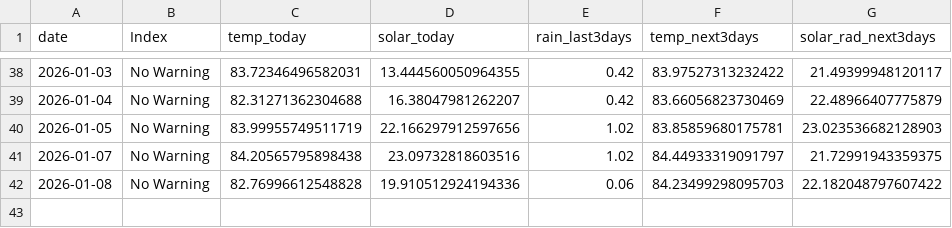
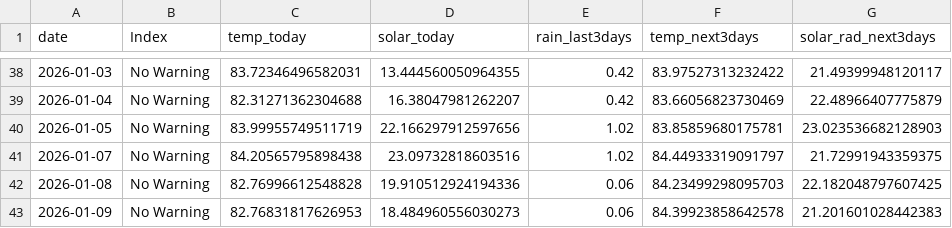
Before and after one commit to pacioos/palau-dashboard, a CSV file: data/history.csv, drawn as a sheet; only a part is shown, gaps mark what is left out.

```diff
--- a/data/history.csv
+++ b/data/history.csv
@@ -41,2 +41,3 @@ date,Index,temp_today,solar_today,rain_last3days,temp_next3days,solar_rad_next3d
 2026-01-07,No Warning,84.20565795898438,23.09732818603516,1.02,84.44933319091797,21.72991943359375
-2026-01-08,No Warning,82.76996612548828,19.910512924194336,0.06,84.23499298095703,22.182048797607422
+2026-01-08,No Warning,82.76996612548828,19.910512924194336,0.06,84.23499298095703,22.182048797607425
+2026-01-09,No Warning,82.76831817626953,18.484960556030273,0.06,84.39923858642578,21.201601028442383
```
Also changed, not shown: 1 other file.
